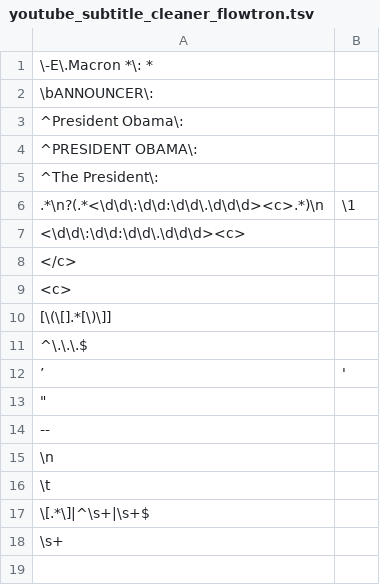
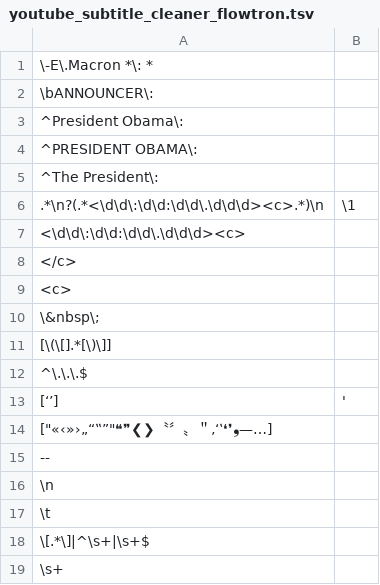
Before and after one commit to serkhanekarim/AI, a TSV file: modules/preprocessing/cleaners/youtube/fr/youtube_subtitle_cleaner_flowtron.tsv, drawn as a sheet.

```diff
--- a/modules/preprocessing/cleaners/youtube/fr/youtube_subtitle_cleaner_flowtron.tsv
+++ b/modules/preprocessing/cleaners/youtube/fr/youtube_subtitle_cleaner_flowtron.tsv
@@ -9,6 +9,7 @@
 <c>	
+\&nbsp\;	
 [\(\[].*[\)\]]	
 ^\.\.\.$	
-’	'
-"	
+[‘’]	'
+["«‹»›„“‟”"❝❞❮❯〝〞〟＂‚‘‛❛❜❟—…]	
 --	
```
Also changed, not shown: 10 other files.
